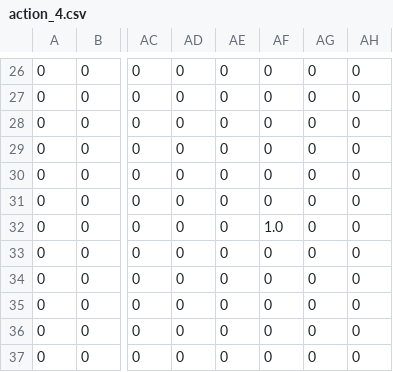
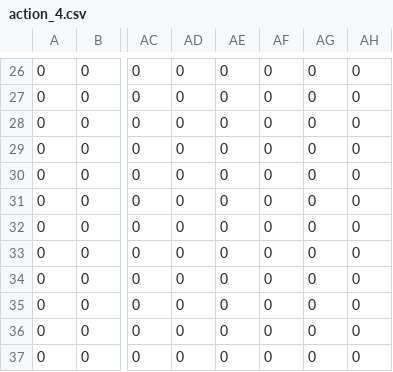
Before and after one commit to JuiChang/MDP-GridWorld, a CSV file: action_4.csv, drawn as a sheet; only a part is shown, gaps mark what is left out; the diff names each change by its address in the sheet, - before the commit and + after, or states it on an @@ line.

```diff
--- a/action_4.csv
+++ b/action_4.csv
-AF32: 1.0
+AF32: 0
```
Also changed, not shown: 2 other files.
